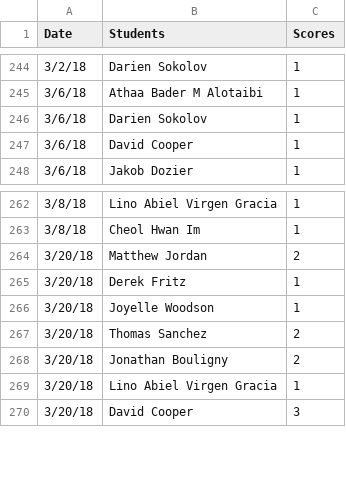
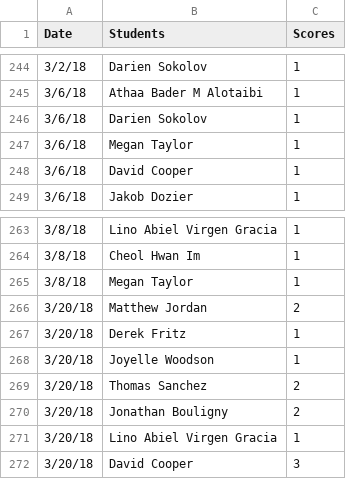
Before and after one commit to iDataVisualizationLab/5331Virtual-Reality, a CSV file: grade/data/participation.csv, drawn as a sheet; only a part is shown, gaps mark what is left out.

Commit message:
update participants

```diff
--- a/grade/data/participation.csv
+++ b/grade/data/participation.csv
@@ -246,2 +246,3 @@ Date,Students,Scores
 3/6/18,Darien Sokolov,1
+3/6/18,Megan Taylor,1
 3/6/18,David Cooper,1
@@ -263,2 +264,3 @@ Date,Students,Scores
 3/8/18,Cheol Hwan Im,1
+3/8/18,Megan Taylor,1
 3/20/18,Matthew Jordan,2
```
